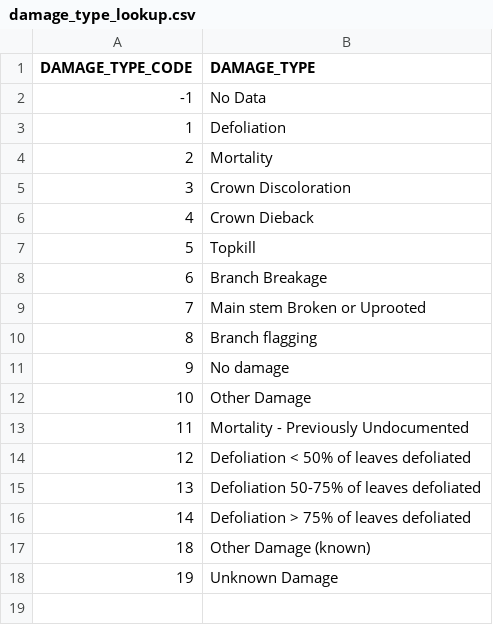
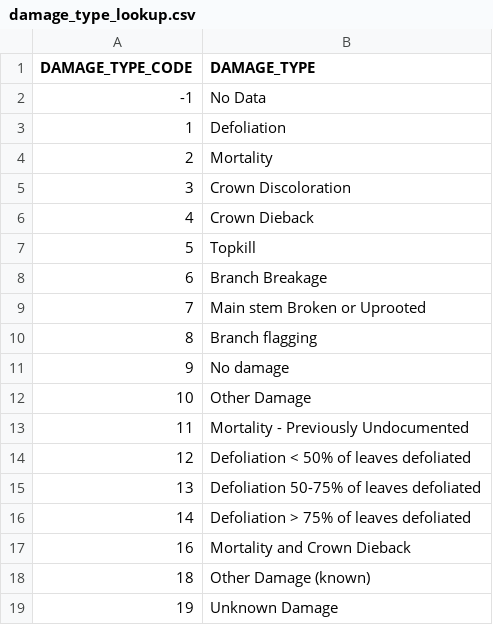
Before and after one commit to rellimylime/forest-data-compilation, a CSV file: 01_ids/lookups/damage_type_lookup.csv, drawn as a sheet.

```diff
--- a/01_ids/lookups/damage_type_lookup.csv
+++ b/01_ids/lookups/damage_type_lookup.csv
@@ -16,2 +16,3 @@ DAMAGE_TYPE_CODE,DAMAGE_TYPE
 14,Defoliation > 75% of leaves defoliated
+16,Mortality and Crown Dieback
 18,Other Damage (known)
```
Also changed, not shown: 01_ids/lookups/host_code_lookup.csv, 1 other file.
